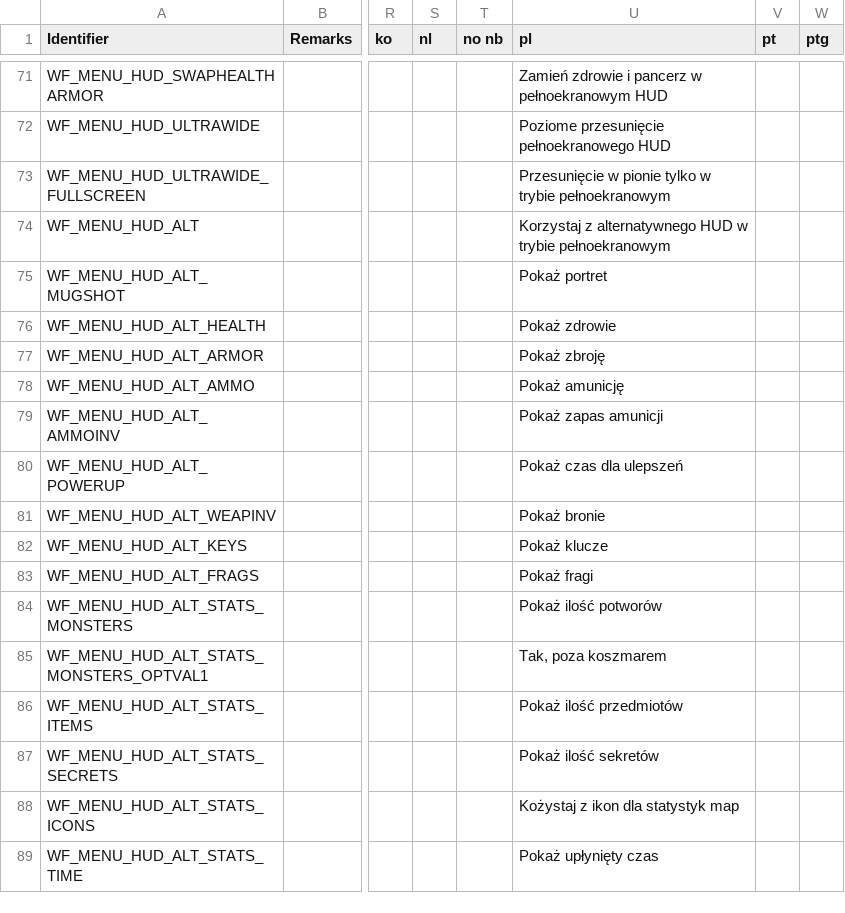
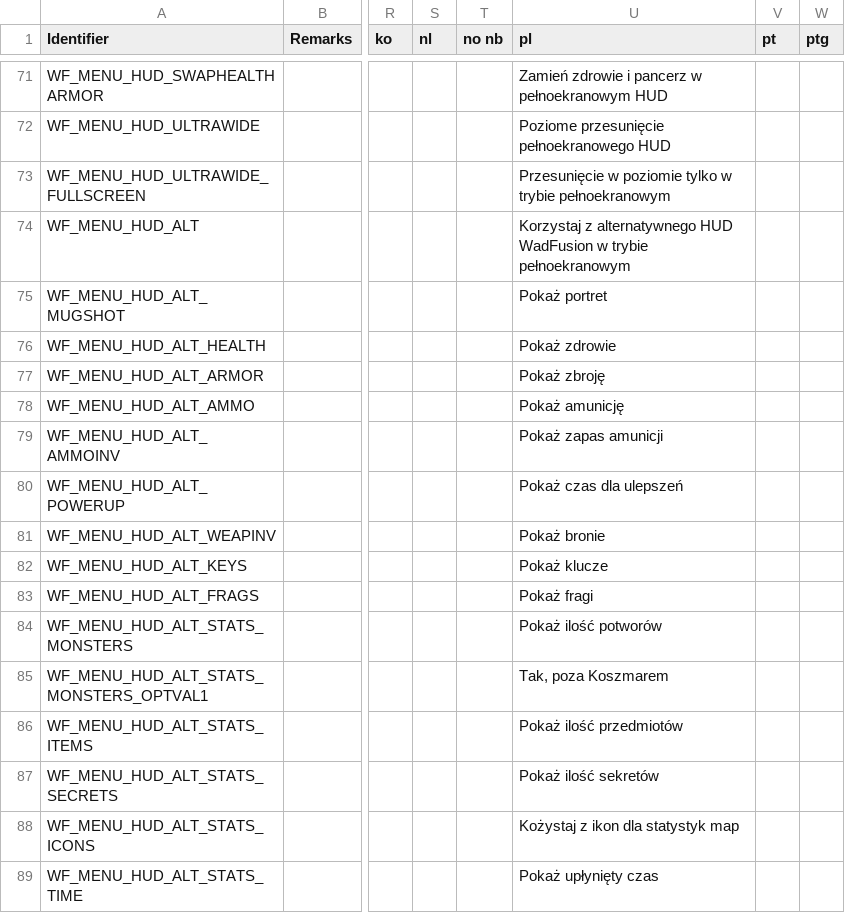
Before and after one commit to Owlet7/wadfusion, a CSV file: res/language.menus.csv, drawn as a sheet; only a part is shown, gaps mark what is left out; the diff names each change by its address in the sheet, - before the commit and + after, or states it on an @@ line.

Commit message:
Update language.menus.csv
https://github.com/Owlet7/wadfusion/pull/72#issuecomment-2773855822

```diff
--- a/res/language.menus.csv
+++ b/res/language.menus.csv
-U73 (pl): Przesunięcie w pionie tylko w…
+U73 (pl): Przesunięcie w poziomie tylko w…
-U74 (pl): …alternatywnego HUD w trybie…
+U74 (pl): …alternatywnego HUD WadFusion w trybie…
-U85 (pl): Tak, poza koszmarem
+U85 (pl): Tak, poza Koszmarem
```
